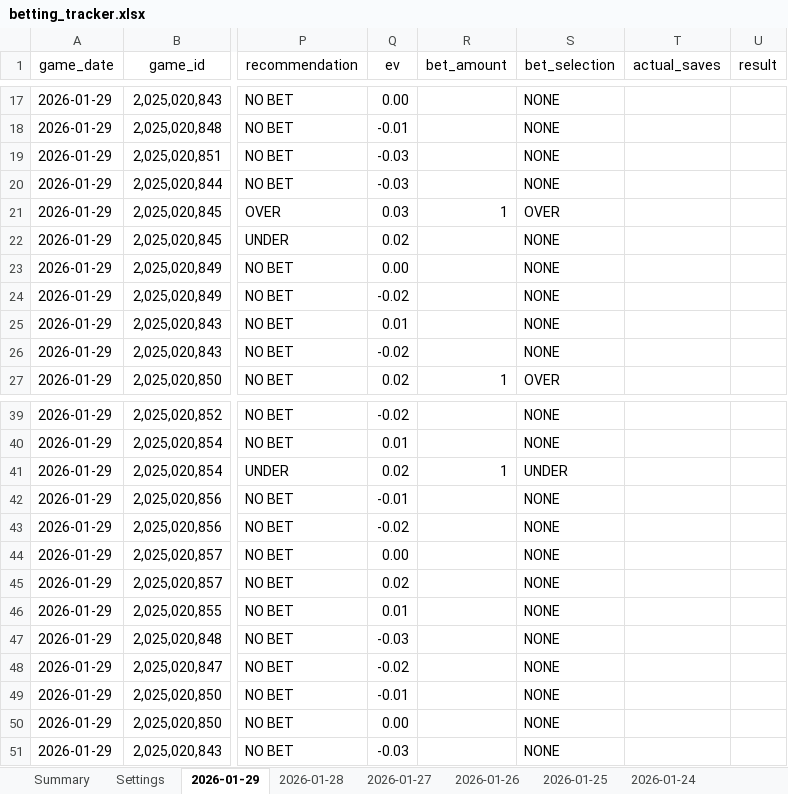
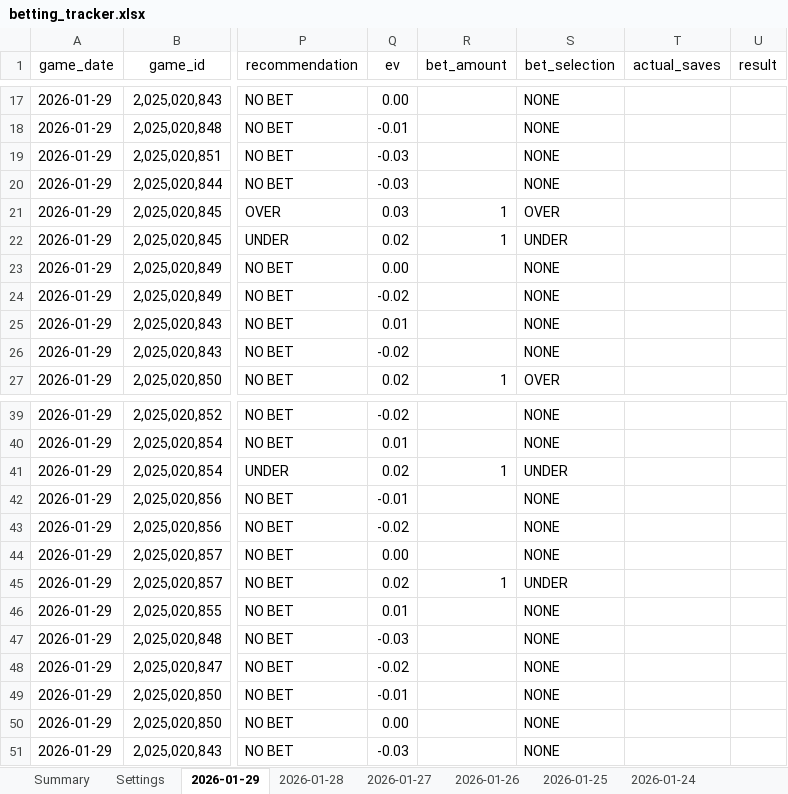
Before and after one commit to jjakemoss/saves-model-v3, an Excel workbook: betting_tracker.xlsx, sheet 2026-01-29, drawn as a sheet; only a part is shown, gaps mark what is left out; values as stored, in another font and other column widths than the file's, no borders; the diff covers the shown part only; the diff names each change by its address in the sheet, - before the commit and + after, or states it on an @@ line.

```diff
--- a/betting_tracker.xlsx (sheet 2026-01-29)
+++ b/betting_tracker.xlsx (sheet 2026-01-29)
-R22 (bet_amount): (empty)
+R22 (bet_amount): 1
-S22 (bet_selection): NONE
+S22 (bet_selection): UNDER
-R45 (bet_amount): (empty)
+R45 (bet_amount): 1
-S45 (bet_selection): NONE
+S45 (bet_selection): UNDER
```
Also changed, not shown: 21 added rows elsewhere in this sheet.
